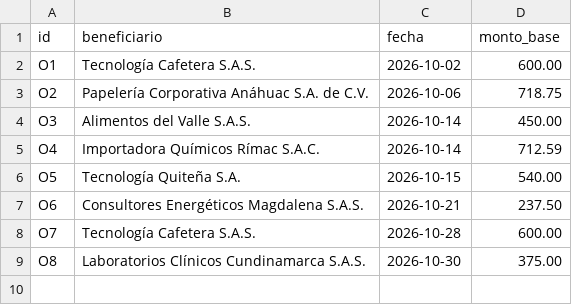
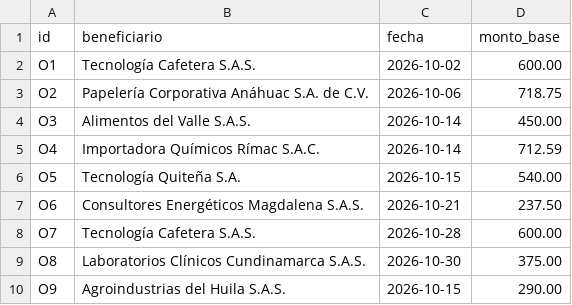
Before and after one commit to ivanchopp/Colombiadevs, a CSV file: data/calendario.csv, drawn as a sheet; the diff names each change by its address in the sheet, - before the commit and + after, or states it on an @@ line.

```diff
--- a/data/calendario.csv
+++ b/data/calendario.csv
+row 10: O9 | Agroindustrias del Huila S.A.S. | 2026-10-15 | 290.00
```
Also changed, not shown: 18 other files.
